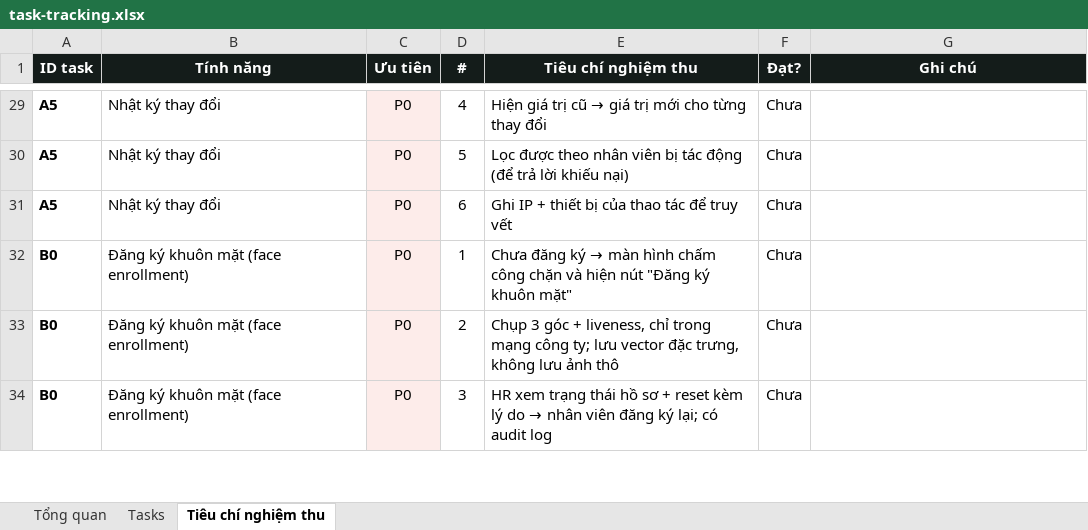
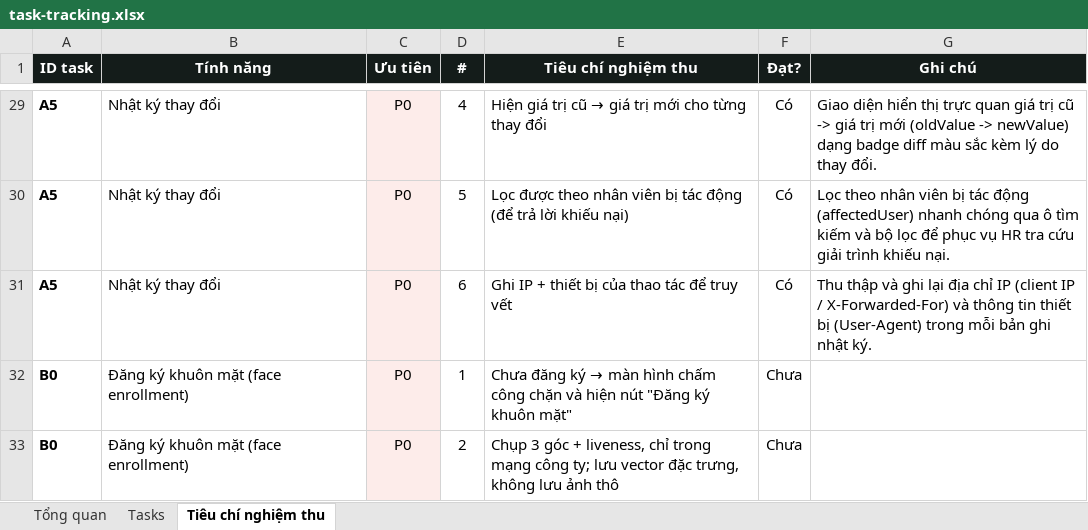
Before and after one commit to trannghia190/act-hkt-2026, an Excel workbook: docs/task-tracking.xlsx, sheet Tiêu chí nghiệm thu, drawn as a sheet; only a part is shown, gaps mark what is left out; the shorter side is filled out with more unchanged rows; values as stored, in another font and other column widths than the file's, no borders; conditional formats not drawn; the diff covers the shown part only; the diff names each change by its address in the sheet, - before the commit and + after, or states it on an @@ line.

```diff
--- a/docs/task-tracking.xlsx (sheet Tiêu chí nghiệm thu)
+++ b/docs/task-tracking.xlsx (sheet Tiêu chí nghiệm thu)
-F29:F31 (Đạt?): Chưa
+F29:F31 (Đạt?): Có
-G29 (Ghi chú): (empty)
+G29 (Ghi chú): Giao diện hiển thị trực quan giá trị cũ -> giá trị mới (oldValue -> newValue) dạng badge diff màu sắc kèm lý do thay đổi.
-G30 (Ghi chú): (empty)
+G30 (Ghi chú): Lọc theo nhân viên bị tác động (affectedUser) nhanh chóng qua ô tìm kiếm và bộ lọc để phục vụ HR tra cứu giải trình khiếu nại.
-G31 (Ghi chú): (empty)
+G31 (Ghi chú): Thu thập và ghi lại địa chỉ IP (client IP / X-Forwarded-For) và thông tin thiết bị (User-Agent) trong mỗi bản ghi nhật ký.
```
Also changed, not shown: 106 edited cells elsewhere in this sheet, sheet Tasks, 40 other files.
